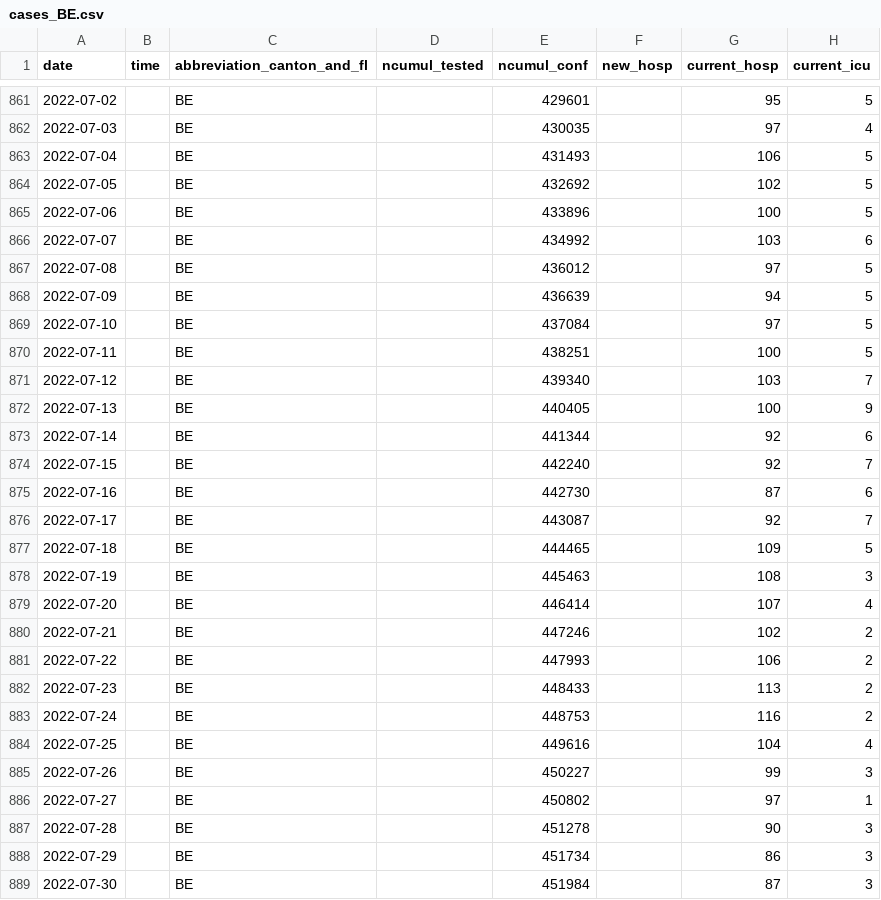
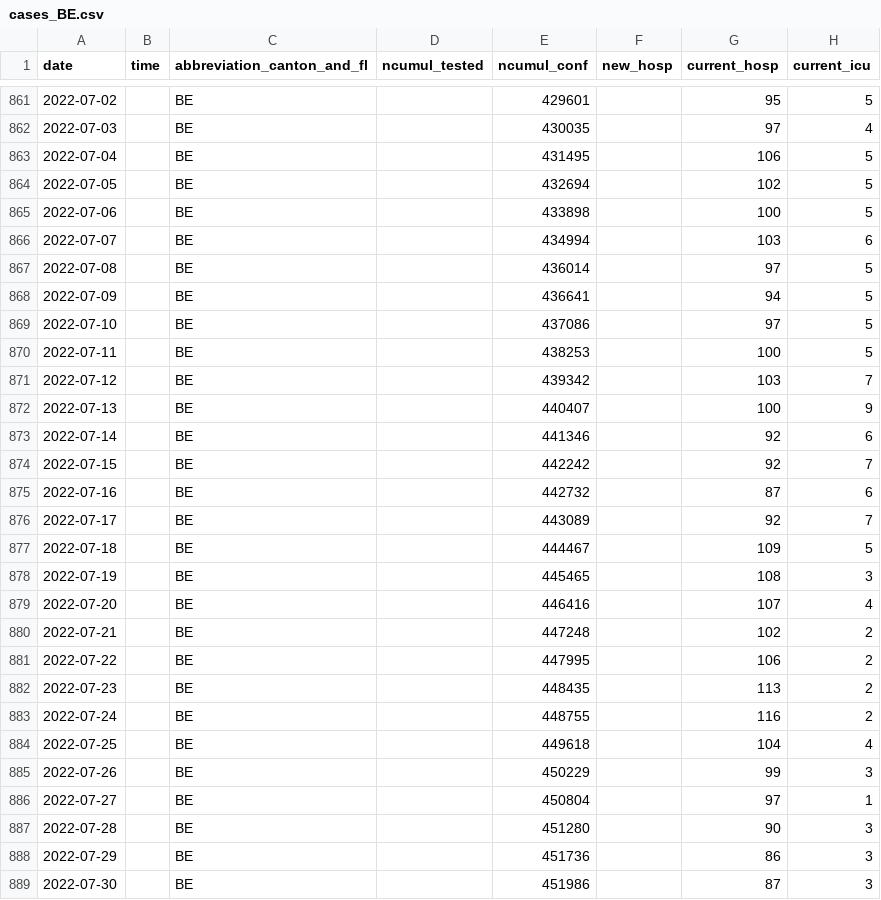
Before and after one commit to doerfli/foph-covid19-data, a CSV file: cases/cases_BE.csv, drawn as a sheet; only a part is shown, gaps mark what is left out; the diff covers the shown part only; the diff names each change by its address in the sheet, - before the commit and + after, or states it on an @@ line.

```diff
--- a/cases/cases_BE.csv
+++ b/cases/cases_BE.csv
-E863 (ncumul_conf): 431493
+E863 (ncumul_conf): 431495
-E864 (ncumul_conf): 432692
+E864 (ncumul_conf): 432694
-E865 (ncumul_conf): 433896
+E865 (ncumul_conf): 433898
-E866 (ncumul_conf): 434992
+E866 (ncumul_conf): 434994
-E867 (ncumul_conf): 436012
+E867 (ncumul_conf): 436014
-E868 (ncumul_conf): 436639
+E868 (ncumul_conf): 436641
-E869 (ncumul_conf): 437084
+E869 (ncumul_conf): 437086
-E870 (ncumul_conf): 438251
+E870 (ncumul_conf): 438253
-E871 (ncumul_conf): 439340
+E871 (ncumul_conf): 439342
-E872 (ncumul_conf): 440405
+E872 (ncumul_conf): 440407
-E873 (ncumul_conf): 441344
+E873 (ncumul_conf): 441346
-E874 (ncumul_conf): 442240
+E874 (ncumul_conf): 442242
-E875 (ncumul_conf): 442730
+E875 (ncumul_conf): 442732
-E876 (ncumul_conf): 443087
+E876 (ncumul_conf): 443089
-E877 (ncumul_conf): 444465
+E877 (ncumul_conf): 444467
-E878 (ncumul_conf): 445463
+E878 (ncumul_conf): 445465
-E879 (ncumul_conf): 446414
+E879 (ncumul_conf): 446416
-E880 (ncumul_conf): 447246
+E880 (ncumul_conf): 447248
-E881 (ncumul_conf): 447993
+E881 (ncumul_conf): 447995
-E882 (ncumul_conf): 448433
+E882 (ncumul_conf): 448435
-E883 (ncumul_conf): 448753
+E883 (ncumul_conf): 448755
-E884 (ncumul_conf): 449616
+E884 (ncumul_conf): 449618
-E885 (ncumul_conf): 450227
+E885 (ncumul_conf): 450229
-E886 (ncumul_conf): 450802
+E886 (ncumul_conf): 450804
-E887 (ncumul_conf): 451278
+E887 (ncumul_conf): 451280
-E888 (ncumul_conf): 451734
+E888 (ncumul_conf): 451736
-E889 (ncumul_conf): 451984
+E889 (ncumul_conf): 451986
```
Also changed, not shown: 7 added rows and 61 edited cells elsewhere in this file, cases/cases_AG.csv, cases/cases_CH.csv, 27 other files.
